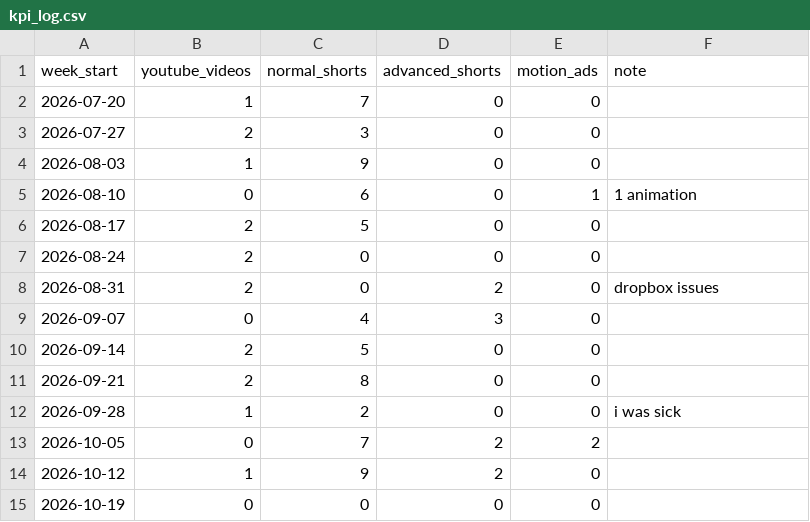
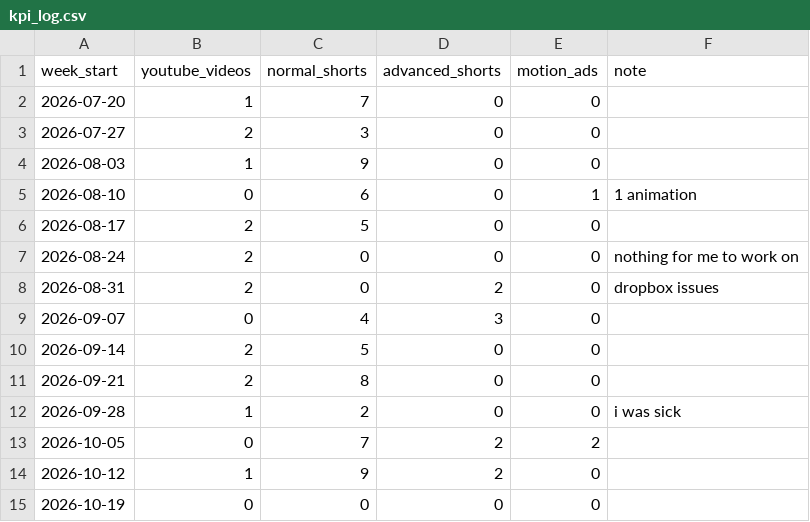
Before and after one commit to sergejdorocki/kpi, a CSV file: kpi_log.csv, drawn as a sheet.

```diff
--- a/kpi_log.csv
+++ b/kpi_log.csv
@@ -6,3 +6,3 @@ week_start,youtube_videos,normal_shorts,advanced_shorts,motion_ads,note
 2026-08-17,2,5,0,0,
-2026-08-24,2,0,0,0,
+2026-08-24,2,0,0,0,nothing for me to work on
 2026-08-31,2,0,2,0,dropbox issues
```
Also changed, not shown: 1 other file.
